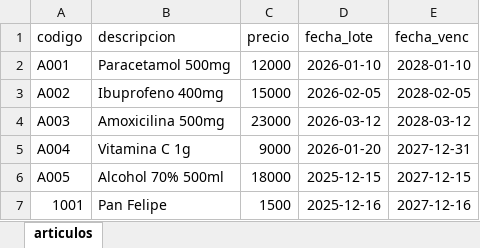
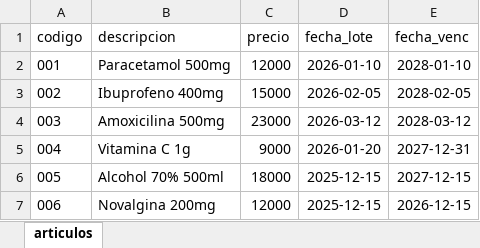
Before and after one commit to ATellez22/work.consulta_precios, an Excel workbook: csv/articulos.xlsx, sheet articulos, drawn as a sheet; values as stored, in another font and other column widths than the file's, no borders; removed rows and columns are numbered as before the commit, all else as after; the diff names each change by its address in the sheet, - before the commit and + after, or states it on an @@ line.

```diff
--- a/csv/articulos.xlsx (sheet articulos)
+++ b/csv/articulos.xlsx (sheet articulos)
-A2 (codigo): A001
+A2 (codigo): 001
-A3 (codigo): A002
+A3 (codigo): 002
-A4 (codigo): A003
+A4 (codigo): 003
-A5 (codigo): A004
+A5 (codigo): 004
-A6 (codigo): A005
+A6 (codigo): 005
-row 7: 1001 | Pan Felipe | 1500 | 2025-12-16 | 2027-12-16
+row 7: 006 | Novalgina 200mg | 12000 | 2025-12-15 | 2026-12-15
```
Also changed, not shown: 4 other files.
